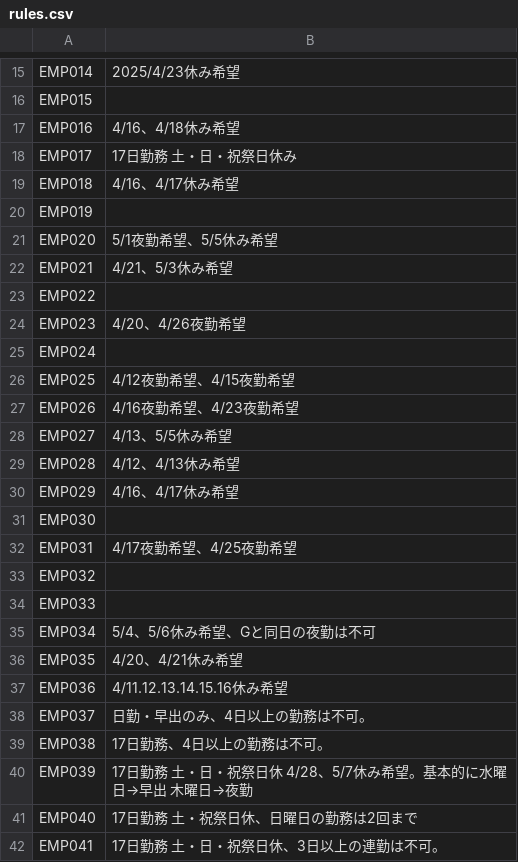
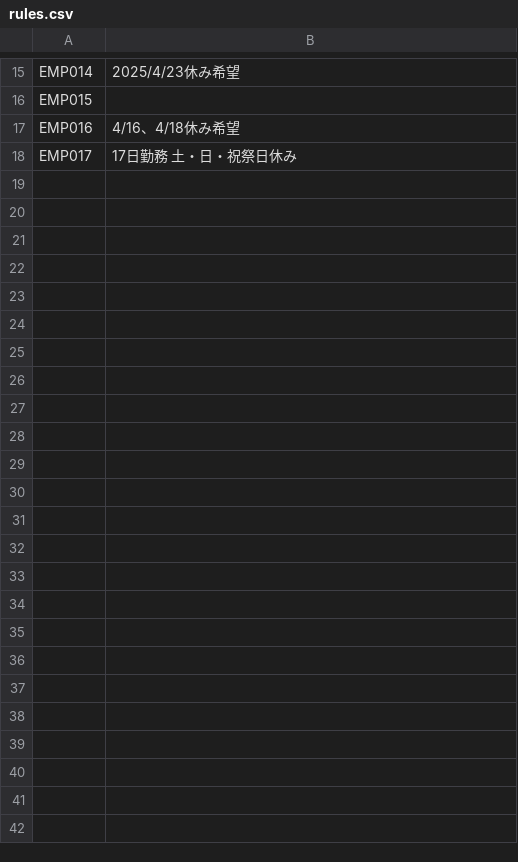
Before and after one commit to nasu196/shift_generator, a CSV file: input/rules.csv, drawn as a sheet; only a part is shown, gaps mark what is left out; the diff names each change by its address in the sheet, - before the commit and + after, or states it on an @@ line.

```diff
--- a/input/rules.csv
+++ b/input/rules.csv
-row 19: EMP018 | 4/16、4/17休み希望
-row 20: EMP019
-row 21: EMP020 | 5/1夜勤希望、5/5休み希望
-row 22: EMP021 | 4/21、5/3休み希望
-row 23: EMP022
-row 24: EMP023 | 4/20、4/26夜勤希望
-row 25: EMP024
-row 26: EMP025 | 4/12夜勤希望、4/15夜勤希望
-row 27: EMP026 | 4/16夜勤希望、4/23夜勤希望
-row 28: EMP027 | 4/13、5/5休み希望
-row 29: EMP028 | 4/12、4/13休み希望
-row 30: EMP029 | 4/16、4/17休み希望
-row 31: EMP030
-row 32: EMP031 | 4/17夜勤希望、4/25夜勤希望
-row 33: EMP032
-row 34: EMP033
-row 35: EMP034 | 5/4、5/6休み希望、Gと同日の夜勤は不可
-row 36: EMP035 | 4/20、4/21休み希望
-row 37: EMP036 | 4/11.12.13.14.15.16休み希望
-row 38: EMP037 | 日勤・早出のみ、4日以上の勤務は不可。
-row 39: EMP038 | 17日勤務、4日以上の勤務は不可。
-row 40: EMP039 | 17日勤務 土・日・祝祭日休 4/28、5/7休み希望。基本的に水曜日→早出 木曜日→夜勤
-row 41: EMP040 | 17日勤務 土・祝祭日休、日曜日の勤務は2回まで
-row 42: EMP041 | 17日勤務 土・日・祝祭日休、3日以上の連勤は不可。
```
Also changed, not shown: 6 other files.
